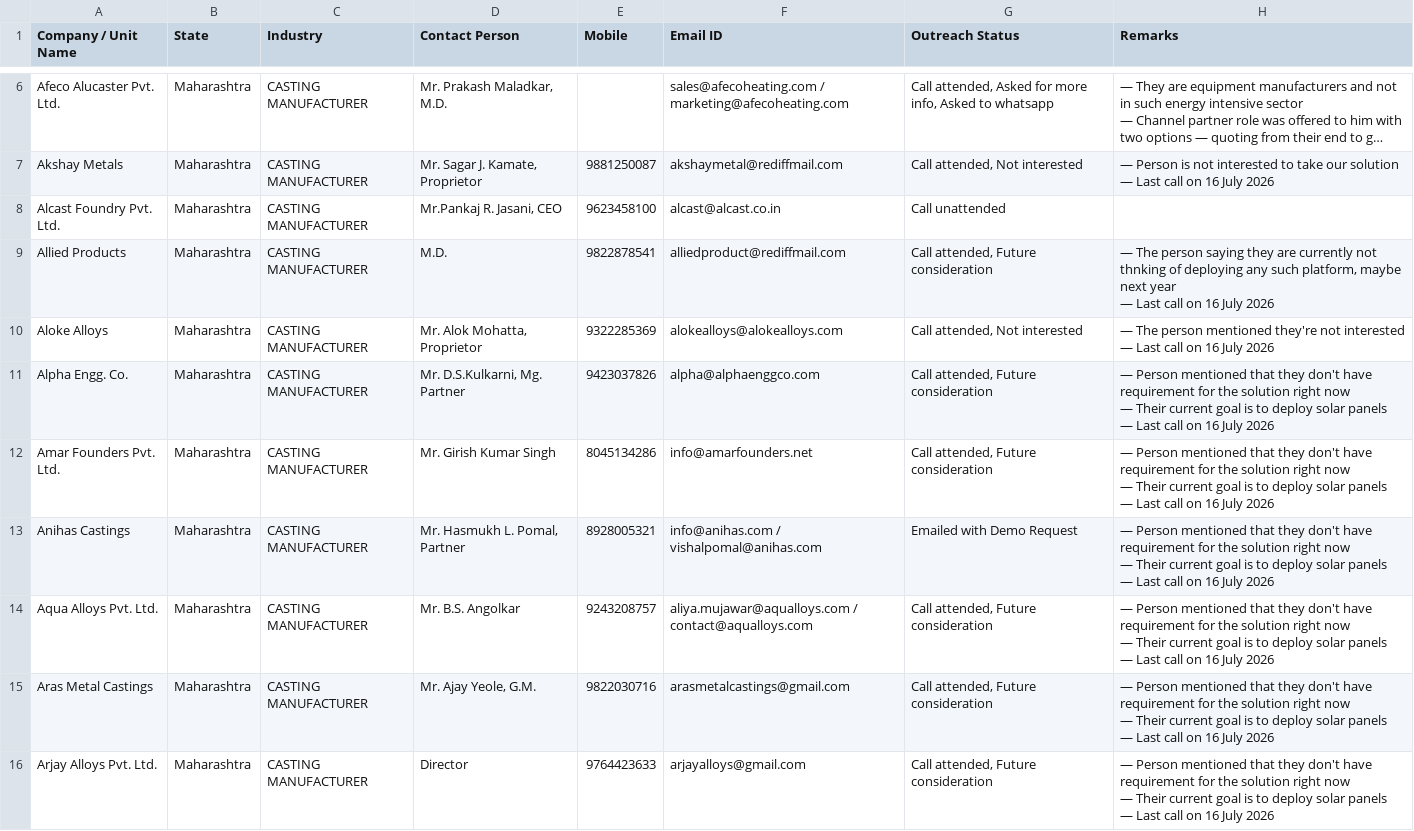
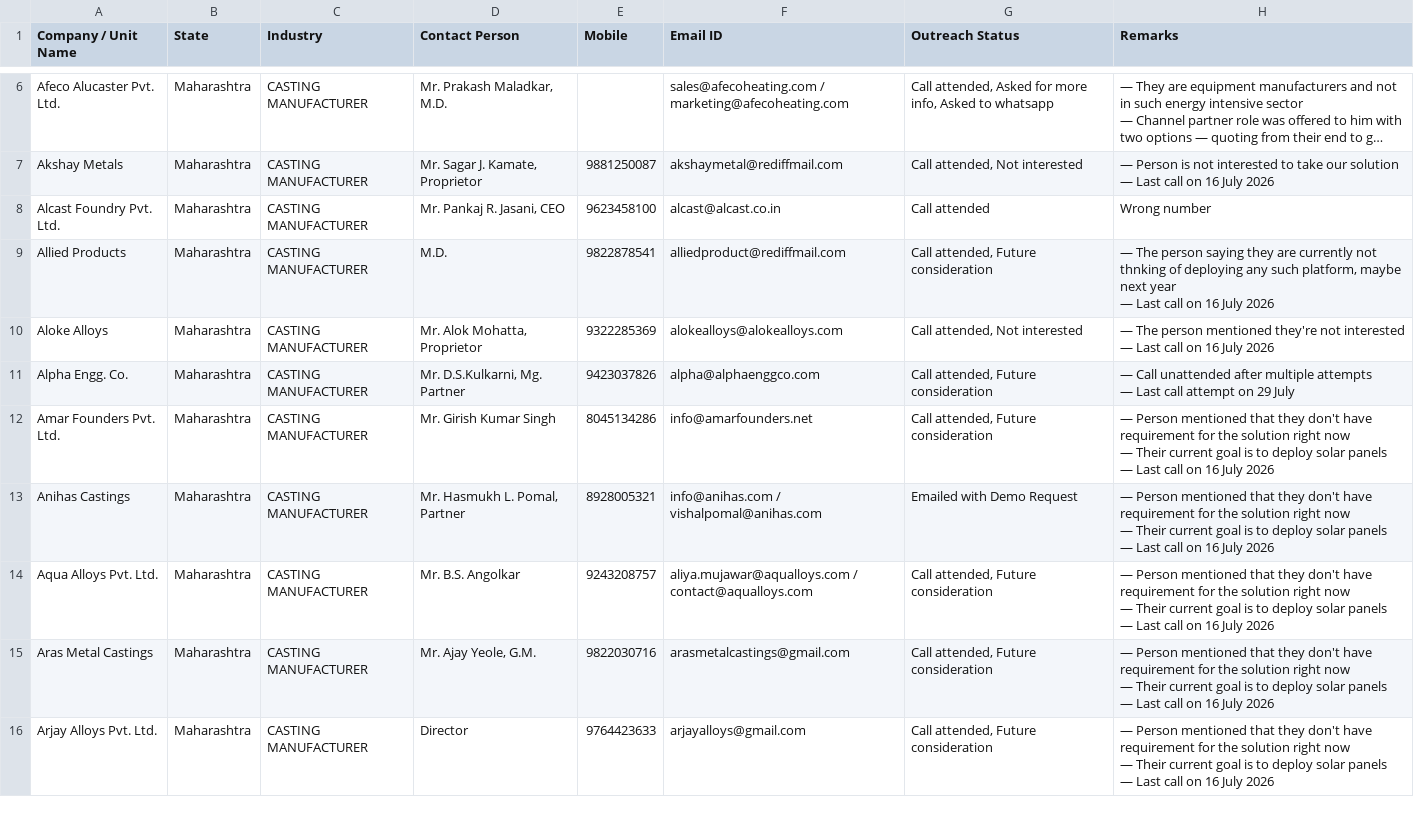
Before and after one commit to anuragpriydarsi/carbonminus-outreach-sync, a CSV file: iif_status_only.csv, drawn as a sheet; only a part is shown, gaps mark what is left out; long unchanged cells end in ….

Commit message:
Sync iif_status_only.csv - 2026-07-29T10:26:58.107Z

```diff
--- a/iif_status_only.csv
+++ b/iif_status_only.csv
@@ -17,3 +17,3 @@ Akshay Metals,Maharashtra,CASTING MANUFACTURER,"Mr. Sagar J. Kamate, Proprietor"
 — Last call on 16 July 2026"
-Alcast Foundry Pvt. Ltd.,Maharashtra,CASTING MANUFACTURER,"Mr.Pankaj R. Jasani, CEO",9623458100,alcast@alcast.co.in,Call unattended,
+Alcast Foundry Pvt. Ltd.,Maharashtra,CASTING MANUFACTURER,"Mr. Pankaj R. Jasani, CEO",9623458100,alcast@alcast.co.in,Call attended,Wrong number
 Allied Products,Maharashtra,CASTING MANUFACTURER,M.D.,9822878541,alliedproduct@rediffmail.com,"Call attended, Future consideration","— The person saying they are currently not thnking of deploying any such platform, maybe next year
@@ -22,5 +22,4 @@ Aloke Alloys,Maharashtra,CASTING MANUFACTURER,"Mr. Alok Mohatta, Proprietor",932
 — Last call on 16 July 2026"
-Alpha Engg. Co.,Maharashtra,CASTING MANUFACTURER,"Mr. D.S.Kulkarni, Mg. Partner",9423037826,alpha@alphaenggco.com,"Call attended, Future consideration","— Person mentioned that they don't have requirement for the solution right now
-— Their current goal is to deploy solar panels
-— Last call on 16 July 2026"
+Alpha Engg. Co.,Maharashtra,CASTING MANUFACTURER,"Mr. D.S.Kulkarni, Mg. Partner",9423037826,alpha@alphaenggco.com,"Call attended, Future consideration","— Call unattended after multiple attempts
+— Last call attempt on 29 July"
 Amar Founders Pvt. Ltd.,Maharashtra,CASTING MANUFACTURER,Mr. Girish Kumar Singh,8045134286,info@amarfounders.net,"Call attended, Future consideration","— Person mentioned that they don't have requirement for the solution right now
```
